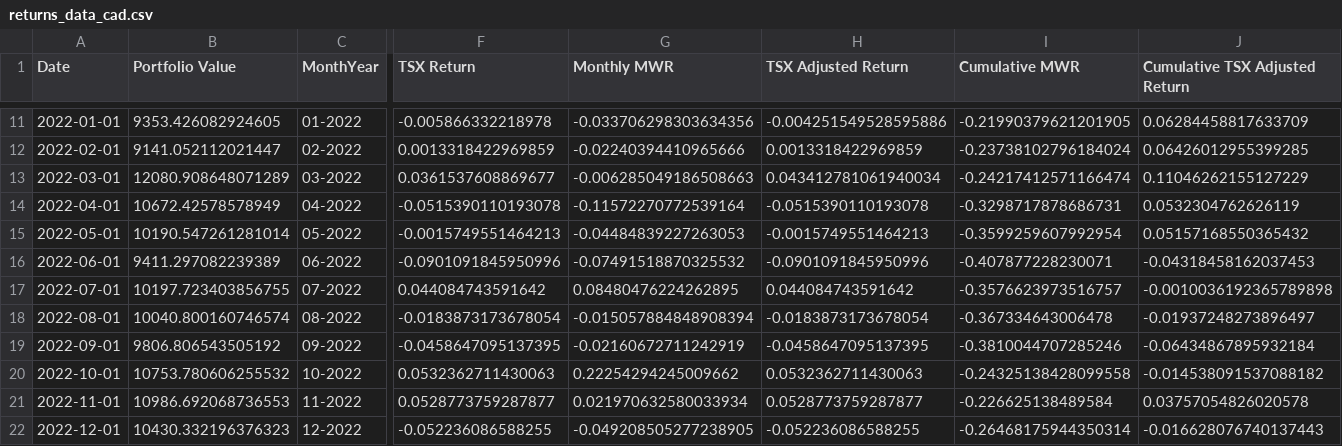
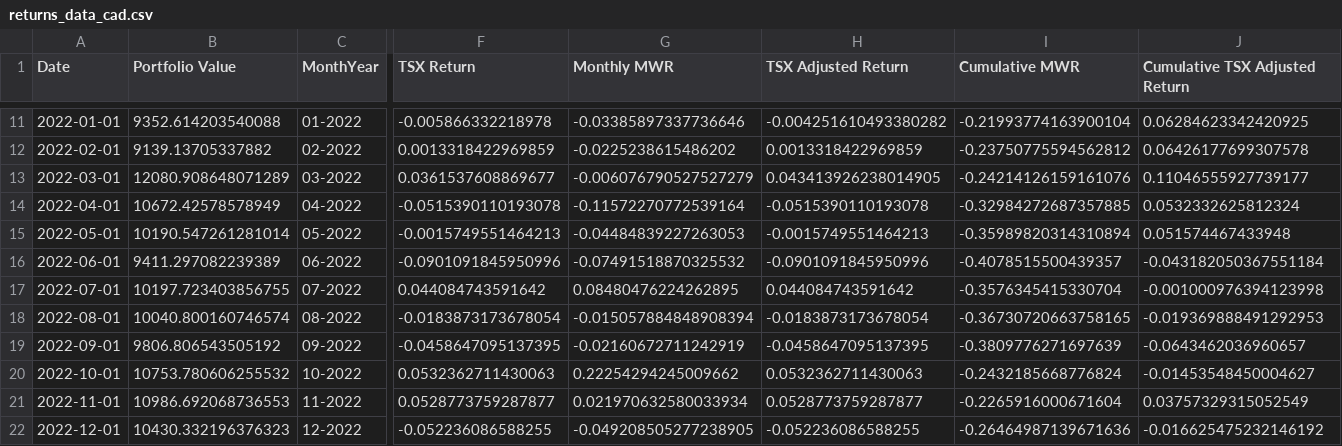
Before and after one commit to FLavalleeM/CELI_Tracker, a CSV file: returns_data_cad.csv, drawn as a sheet; only a part is shown, gaps mark what is left out; the diff covers the shown part only; the diff names each change by its address in the sheet, - before the commit and + after, or states it on an @@ line.

```diff
--- a/returns_data_cad.csv
+++ b/returns_data_cad.csv
-B11 (Portfolio Value): 9353.426082924605
+B11 (Portfolio Value): 9352.614203540088
-G11 (Monthly MWR): -0.033706298303634356
+G11 (Monthly MWR): -0.03385897337736646
-H11 (TSX Adjusted Return): -0.004251549528595886
+H11 (TSX Adjusted Return): -0.004251610493380282
-I11 (Cumulative MWR): -0.21990379621201905
+I11 (Cumulative MWR): -0.21993774163900104
-J11 (Cumulative TSX Adjusted Return): 0.06284458817633709
+J11 (Cumulative TSX Adjusted Return): 0.06284623342420925
-B12 (Portfolio Value): 9141.052112021447
+B12 (Portfolio Value): 9139.13705337882
-G12 (Monthly MWR): -0.02240394410965666
+G12 (Monthly MWR): -0.0225238615486202
-I12 (Cumulative MWR): -0.23738102796184024
+I12 (Cumulative MWR): -0.23750775594562812
-J12 (Cumulative TSX Adjusted Return): 0.06426012955399285
+J12 (Cumulative TSX Adjusted Return): 0.06426177699307578
-G13 (Monthly MWR): -0.006285049186508663
+G13 (Monthly MWR): -0.006076790527527279
-H13 (TSX Adjusted Return): 0.043412781061940034
+H13 (TSX Adjusted Return): 0.043413926238014905
-I13 (Cumulative MWR): -0.24217412571166474
+I13 (Cumulative MWR): -0.24214126159161076
-J13 (Cumulative TSX Adjusted Return): 0.11046262155127229
+J13 (Cumulative TSX Adjusted Return): 0.11046555927739177
-I14 (Cumulative MWR): -0.3298717878686731
+I14 (Cumulative MWR): -0.32984272687357885
-J14 (Cumulative TSX Adjusted Return): 0.0532304762626119
+J14 (Cumulative TSX Adjusted Return): 0.0532332625812324
-I15 (Cumulative MWR): -0.3599259607992954
+I15 (Cumulative MWR): -0.35989820314310894
-J15 (Cumulative TSX Adjusted Return): 0.05157168550365432
+J15 (Cumulative TSX Adjusted Return): 0.051574467433948
-I16 (Cumulative MWR): -0.407877228230071
+I16 (Cumulative MWR): -0.4078515500439357
-J16 (Cumulative TSX Adjusted Return): -0.04318458162037453
+J16 (Cumulative TSX Adjusted Return): -0.043182050367551184
-I17 (Cumulative MWR): -0.3576623973516757
+I17 (Cumulative MWR): -0.3576345415330704
-J17 (Cumulative TSX Adjusted Return): -0.0010036192365789898
+J17 (Cumulative TSX Adjusted Return): -0.001000976394123998
-I18 (Cumulative MWR): -0.367334643006478
+I18 (Cumulative MWR): -0.36730720663758165
-J18 (Cumulative TSX Adjusted Return): -0.01937248273896497
+J18 (Cumulative TSX Adjusted Return): -0.019369888491292953
-I19 (Cumulative MWR): -0.3810044707285246
+I19 (Cumulative MWR): -0.3809776271697639
-J19 (Cumulative TSX Adjusted Return): -0.06434867895932184
+J19 (Cumulative TSX Adjusted Return): -0.0643462036960657
-I20 (Cumulative MWR): -0.24325138428099558
+I20 (Cumulative MWR): -0.2432185668776824
-J20 (Cumulative TSX Adjusted Return): -0.014538091537088182
+J20 (Cumulative TSX Adjusted Return): -0.01453548450004627
-I21 (Cumulative MWR): -0.226625138489584
+I21 (Cumulative MWR): -0.2265916000671604
-J21 (Cumulative TSX Adjusted Return): 0.03757054826020578
+J21 (Cumulative TSX Adjusted Return): 0.03757329315052549
-I22 (Cumulative MWR): -0.26468175944350314
+I22 (Cumulative MWR): -0.26464987139671636
-J22 (Cumulative TSX Adjusted Return): -0.016628076740137443
+J22 (Cumulative TSX Adjusted Return): -0.016625475232146192
```
Also changed, not shown: 1 added row and 81 edited cells elsewhere in this file, cleaned_combined_holdings_with_industry.csv, returns_data_usd.csv.
